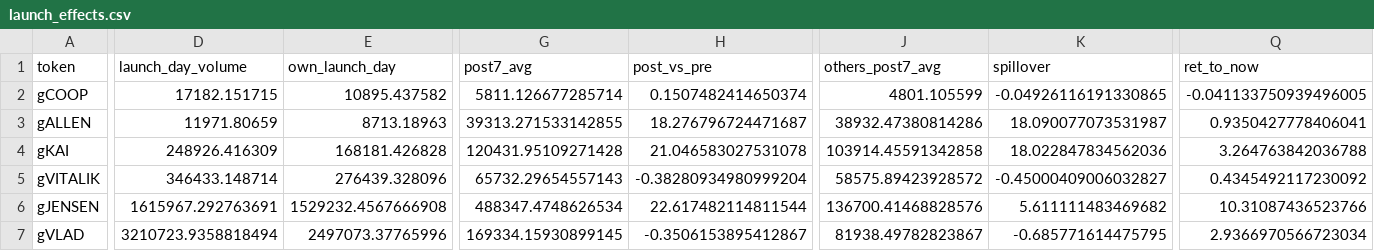
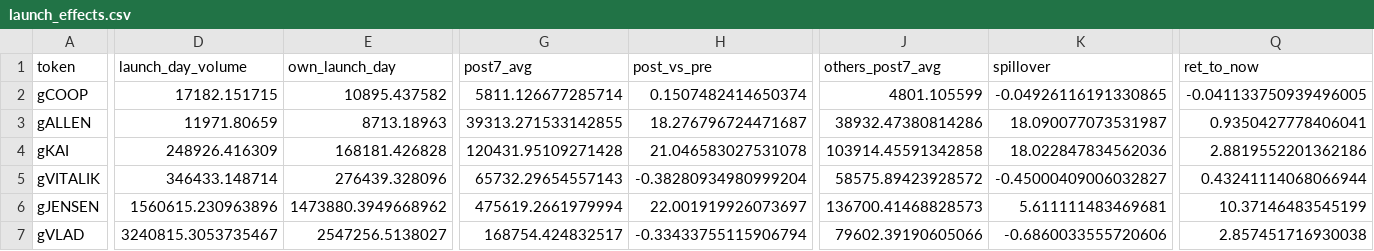
Before and after one commit to ozzyxbt/grail-analytics, a CSV file: out/launch_effects.csv, drawn as a sheet; only a part is shown, gaps mark what is left out; the diff covers the shown part only; the diff names each change by its address in the sheet, - before the commit and + after, or states it on an @@ line.

```diff
--- a/out/launch_effects.csv
+++ b/out/launch_effects.csv
-Q4 (ret_to_now): 3.264763842036788
+Q4 (ret_to_now): 2.8819552201362186
-Q5 (ret_to_now): 0.4345492117230092
+Q5 (ret_to_now): 0.43241114068066944
-D6 (launch_day_volume): 1615967.292763691
+D6 (launch_day_volume): 1560615.230963896
-E6 (own_launch_day): 1529232.4567666908
+E6 (own_launch_day): 1473880.3949668962
-G6 (post7_avg): 488347.4748626534
+G6 (post7_avg): 475619.2661979994
-H6 (post_vs_pre): 22.617482114811544
+H6 (post_vs_pre): 22.001919926073697
-J6 (others_post7_avg): 136700.41468828576
+J6 (others_post7_avg): 136700.41468828573
-K6 (spillover): 5.611111483469682
+K6 (spillover): 5.611111483469681
-Q6 (ret_to_now): 10.31087436523766
+Q6 (ret_to_now): 10.37146483545199
-D7 (launch_day_volume): 3210723.9358818494
+D7 (launch_day_volume): 3240815.3053735467
-E7 (own_launch_day): 2497073.37765996
+E7 (own_launch_day): 2547256.5138027
-G7 (post7_avg): 169334.15930899145
+G7 (post7_avg): 168754.424832517
-H7 (post_vs_pre): -0.3506153895412867
+H7 (post_vs_pre): -0.33433755115906794
-J7 (others_post7_avg): 81938.49782823867
+J7 (others_post7_avg): 79602.39190605066
-K7 (spillover): -0.685771614475795
+K7 (spillover): -0.6860033555720606
-Q7 (ret_to_now): 2.9366970566723034
+Q7 (ret_to_now): 2.857451716930038
```
Also changed, not shown: 25 edited cells elsewhere in this file, out/exclusive_mint_cohorts.csv, out/grailist.csv, 16 other files.
